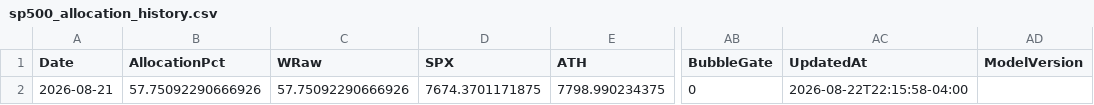
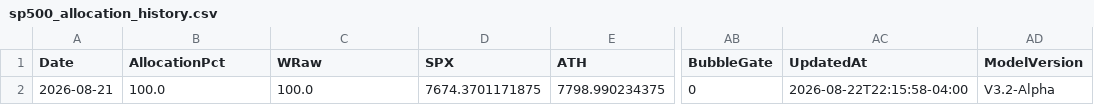
Before and after one commit to RH-102/my-index, a CSV file: data/sp500_allocation_history.csv, drawn as a sheet; only a part is shown, gaps mark what is left out; the diff names each change by its address in the sheet, - before the commit and + after, or states it on an @@ line.

Commit message:
Restore V3.2-Alpha allocation history

```diff
--- a/data/sp500_allocation_history.csv
+++ b/data/sp500_allocation_history.csv
-B2 (AllocationPct): 57.75092290666926
+B2 (AllocationPct): 100.0
-C2 (WRaw): 57.75092290666926
+C2 (WRaw): 100.0
-AD2 (ModelVersion): (empty)
+AD2 (ModelVersion): V3.2-Alpha
```
